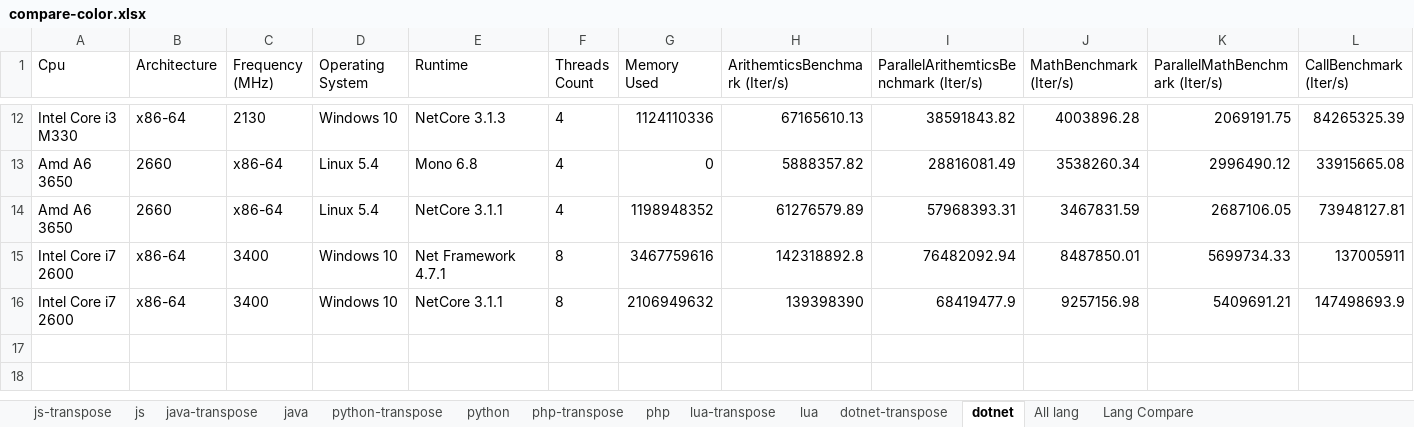
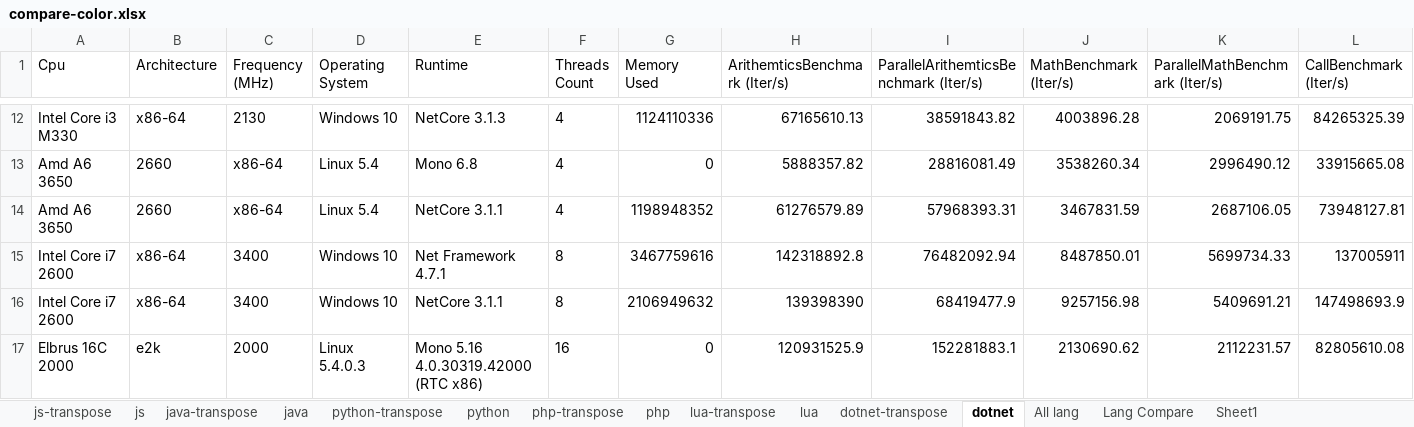
Before and after one commit to EntityFX/EntityFX-Bench, an Excel workbook: results/compare-color.xlsx, sheet dotnet, drawn as a sheet; only a part is shown, gaps mark what is left out; values as stored, in another font and other column widths than the file's, no borders; table styles not drawn; rows hold the shown columns only; the diff names each change by its address in the sheet, - before the commit and + after, or states it on an @@ line.

```diff
--- a/results/compare-color.xlsx (sheet dotnet)
+++ b/results/compare-color.xlsx (sheet dotnet)
+sheet tab: Sheet1
+row 17: Elbrus 16C 2000 | e2k | 2000 | Linux 5.4.0.3 | Mono 5.16 4.0.30319.42000 (RTC x86) | 16 | 0 | 120931525.9 | 152281883.1 | 2130690.62 | 2112231.57 | 82805610.08
```
Also changed, not shown: sheet Lang Compare, sheet php-transpose, sheet java, sheet python, sheet php, sheet lua, 4 more sheets, charts or pictures, 5 other files.
